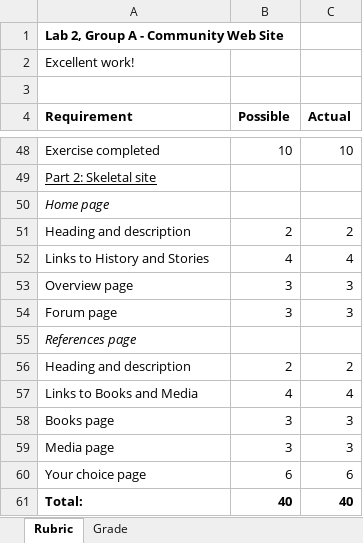
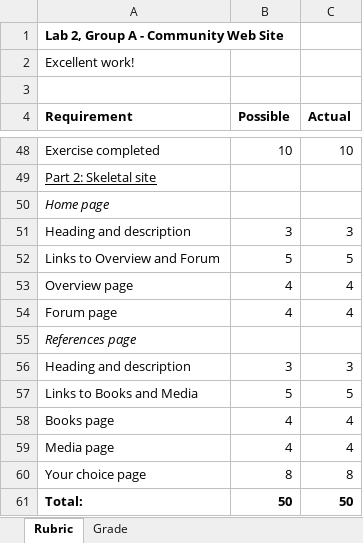
Before and after one commit to LCC-CIT/CS295N-CourseMaterials, an Excel workbook: Labs/Lab02/Lab2Rubric_CS295N.xlsx, sheet Rubric, drawn as a sheet; only a part is shown, gaps mark what is left out; values as stored, in another font and other column widths than the file's, no borders; removed rows and columns are numbered as before the commit, all else as after; the diff covers the shown part only; the diff names each change by its address in the sheet, - before the commit and + after, or states it on an @@ line.

Commit message:
modified the rubric

```diff
--- a/Labs/Lab02/Lab2Rubric_CS295N.xlsx (sheet Rubric)
+++ b/Labs/Lab02/Lab2Rubric_CS295N.xlsx (sheet Rubric)
-B51 (Possible): 2
+B51 (Possible): 3
-C51 (Actual): 2
+C51 (Actual): 3
+row 52: Links to Overview and Forum | 5 | 5
-A53 (Requirement): Links to History and Stories
+A53 (Requirement): Overview page
-row 53: Overview page | 3 | 3
-B54 (Possible): 3
+B54 (Possible): 4
-C54 (Actual): 3
+C54 (Actual): 4
-B56 (Possible): 2
+B56 (Possible): 3
-C56 (Actual): 2
+C56 (Actual): 3
+row 57: Links to Books and Media | 5 | 5
-A58 (Requirement): Links to Books and Media
+A58 (Requirement): Books page
-row 58: Books page | 3 | 3
-B59 (Possible): 3
+B59 (Possible): 4
-C59 (Actual): 3
+C59 (Actual): 4
-B60 (Possible): 6
+B60 (Possible): 8
-C60 (Actual): 6
+C60 (Actual): 8
-B61 (Possible): 40
+B61 (Possible): 50
-C61 (Actual): 40
+C61 (Actual): 50
```
Also changed, not shown: 6 added rows, 6 removed rows and 24 edited cells elsewhere in this sheet, sheet Grade.
